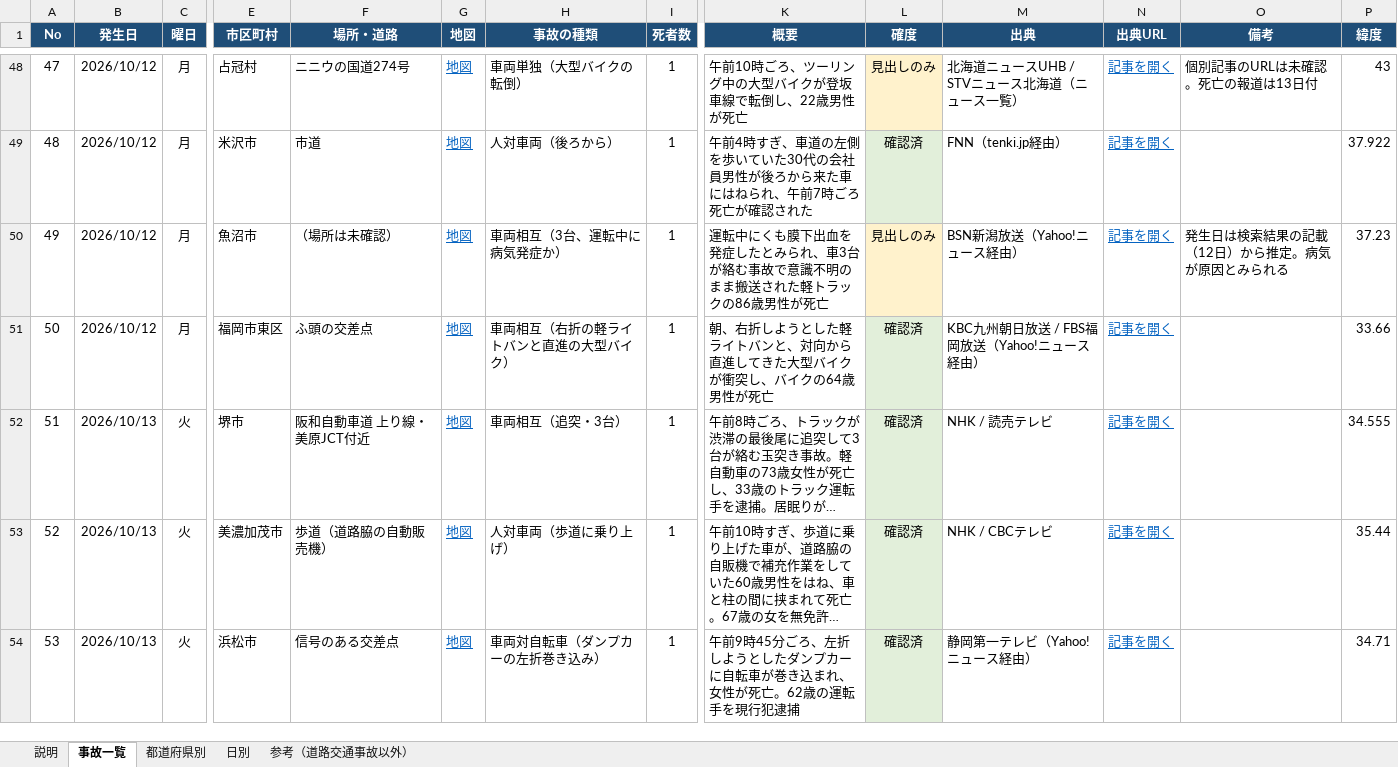
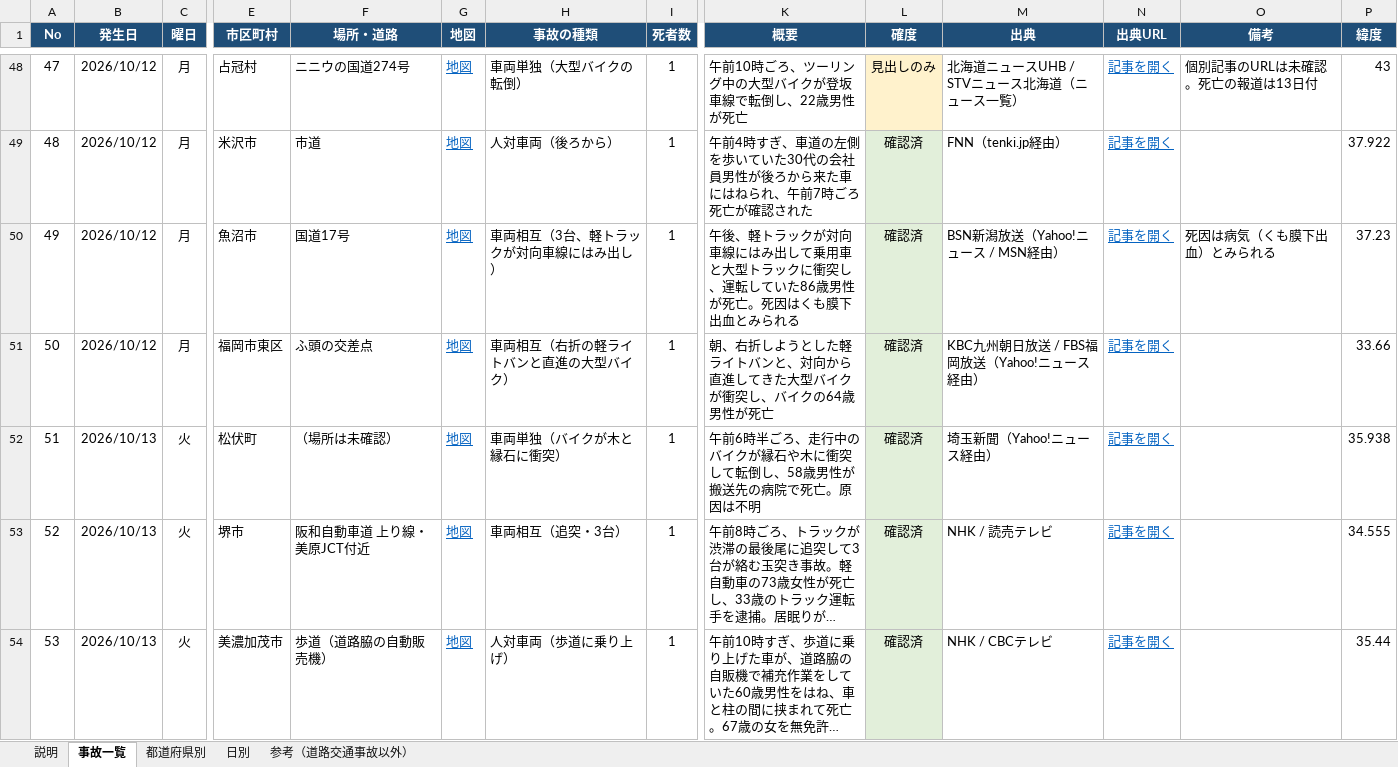
Before and after one commit to shilingmu583-afk/-, an Excel workbook: 全国交通事故データ.xlsx, sheet 事故一覧, drawn as a sheet; only a part is shown, gaps mark what is left out; the shorter side is filled out with more unchanged rows; long unchanged cells end in …; values as stored, in another font and other column widths than the file's, no borders; table styles not drawn; addresses are those after the commit; rows hold the shown columns only; the diff covers the shown part only; the diff names each change by its address in the sheet, - before the commit and + after, or states it on an @@ line.

```diff
--- a/全国交通事故データ.xlsx (sheet 事故一覧)
+++ b/全国交通事故データ.xlsx (sheet 事故一覧)
-F50 (場所・道路): （場所は未確認）
+F50 (場所・道路): 国道17号
-H50 (事故の種類): 車両相互（3台、運転中に病気発症か）
+H50 (事故の種類): 車両相互（3台、軽トラックが対向車線にはみ出し）
-K50 (概要): 運転中にくも膜下出血を発症したとみられ、車3台が絡む事故で意識不明のまま搬送された軽トラックの86歳男性が死亡
+K50 (概要): 午後、軽トラックが対向車線にはみ出して乗用車と大型トラックに衝突し、運転していた86歳男性が死亡。死因はくも膜下出血とみられる
-L50 (確度): 見出しのみ
+L50 (確度): 確認済
-L50 fill: #FFF2CC
+L50 fill: #E2EFDA
-M50 (出典): BSN新潟放送（Yahoo!ニュース経由）
+M50 (出典): BSN新潟放送（Yahoo!ニュース / MSN経由）
-O50 (備考): 発生日は検索結果の記載（12日）から推定。病気が原因とみられる
+O50 (備考): 死因は病気（くも膜下出血）とみられる
+row 52: 51 | 2026/10/13 | 火 | 松伏町 | （場所は未確認） | 地図 | 車両単独（バイクが木と縁石に衝突） | 1 | 午前6時半ごろ、走行中のバイクが縁石や木に衝突して転倒し、58歳男性が搬送先の病院で死亡。原因は不明 | 確認済 | 埼玉新聞（Yahoo!ニュース経由） | 記事を開く |  | 35.938
@@ column A (No) renumbered between rows 53 and 56 @@
```
Also changed, not shown: 5 added rows and 2 edited cells elsewhere in this sheet, sheet 都道府県別, sheet 日別, sheet 説明, formulas that keep their value, 3 other files.
